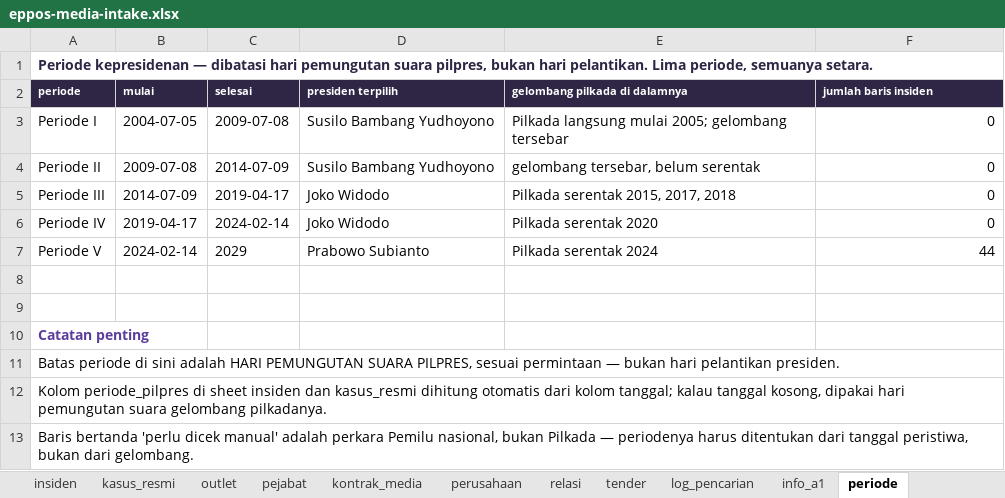
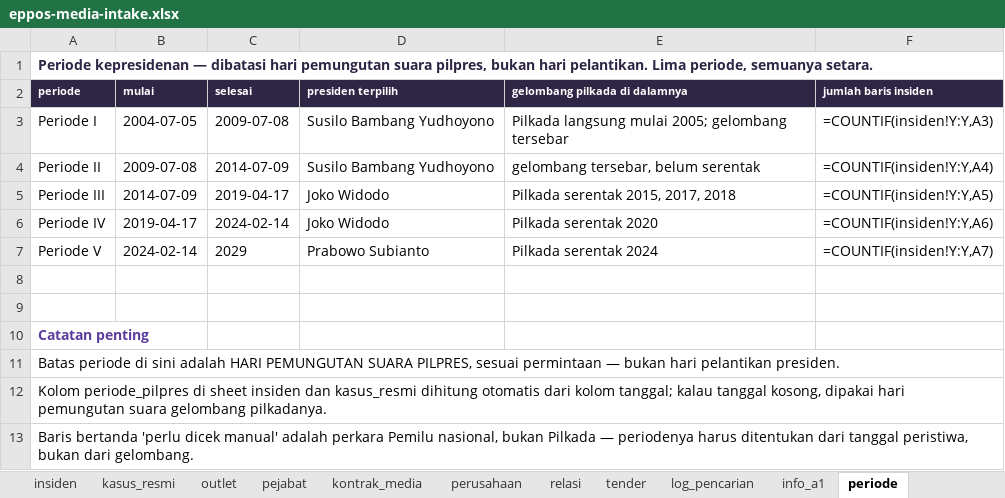
Before and after one commit to odripads/eppos-intel, an Excel workbook: eppos-media-intake.xlsx, sheet periode, drawn as a sheet; values as stored, in another font and other column widths than the file's, no borders; formulas without a stored value are shown as written; the diff names each change by its address in the sheet, - before the commit and + after, or states it on an @@ line.

```diff
--- a/eppos-media-intake.xlsx (sheet periode)
+++ b/eppos-media-intake.xlsx (sheet periode)
-F3 (jumlah baris insiden): 0
+F3 (jumlah baris insiden): =COUNTIF(insiden!Y:Y,A3)
-F4 (jumlah baris insiden): 0
+F4 (jumlah baris insiden): =COUNTIF(insiden!Y:Y,A4)
-F5 (jumlah baris insiden): 0
+F5 (jumlah baris insiden): =COUNTIF(insiden!Y:Y,A5)
-F6 (jumlah baris insiden): 0
+F6 (jumlah baris insiden): =COUNTIF(insiden!Y:Y,A6)
-F7 (jumlah baris insiden): 44
+F7 (jumlah baris insiden): =COUNTIF(insiden!Y:Y,A7)
```
Also changed, not shown: sheet BACA DULU, sheet insiden, 19 other files.
